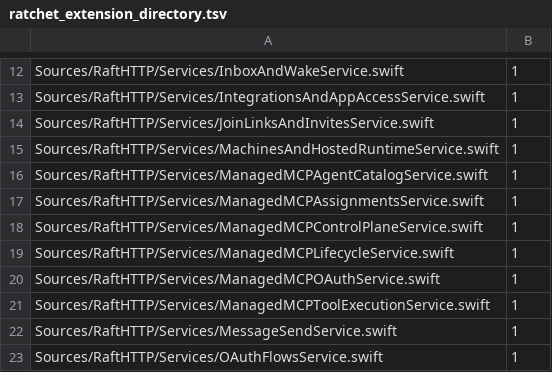
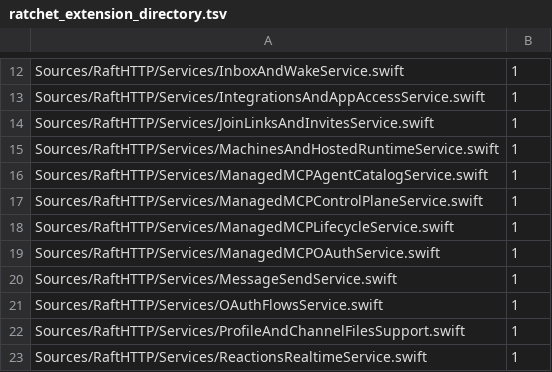
Before and after one commit to kevinzhow/raft-server-swift, a TSV file: scripts/ratchet_extension_directory.tsv, drawn as a sheet; only a part is shown, gaps mark what is left out; the shorter side is filled out with more unchanged rows; the diff names each change by its address in the sheet, - before the commit and + after, or states it on an @@ line.

```diff
--- a/scripts/ratchet_extension_directory.tsv
+++ b/scripts/ratchet_extension_directory.tsv
-row 17: Sources/RaftHTTP/Services/ManagedMCPAssignmentsService.swift | 1
-row 21: Sources/RaftHTTP/Services/ManagedMCPToolExecutionService.swift | 1
```
Also changed, not shown: scripts/ratchet_service_httpreply.tsv, scripts/ratchet_service_json_any.tsv, 21 other files.
